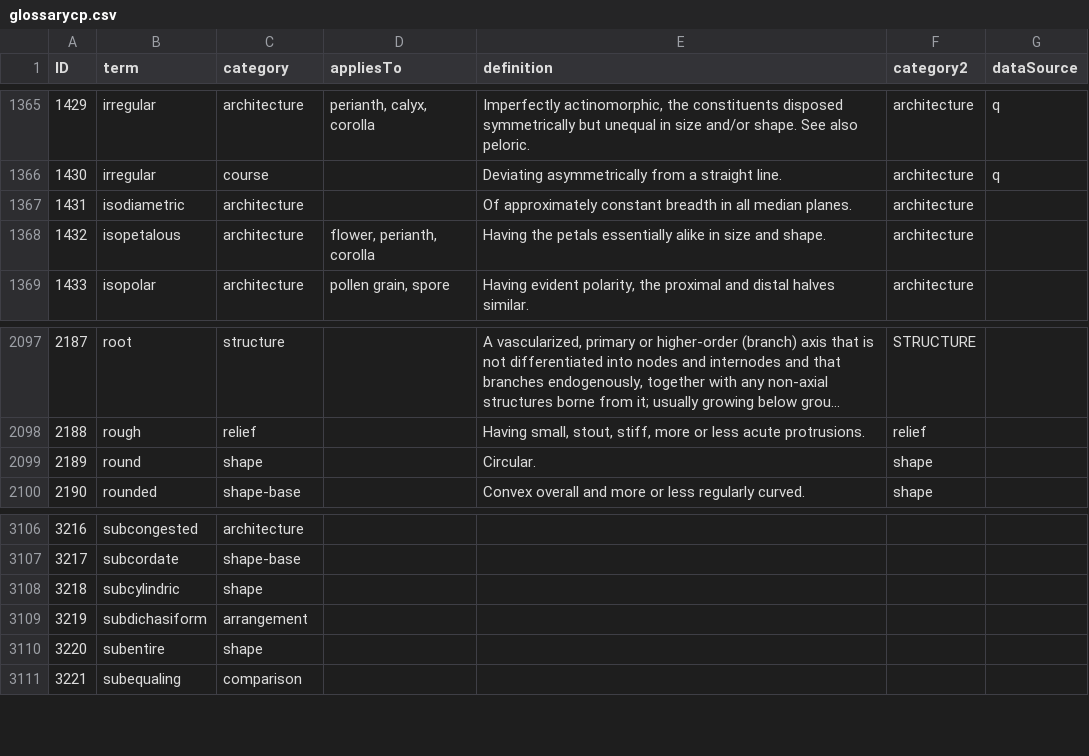
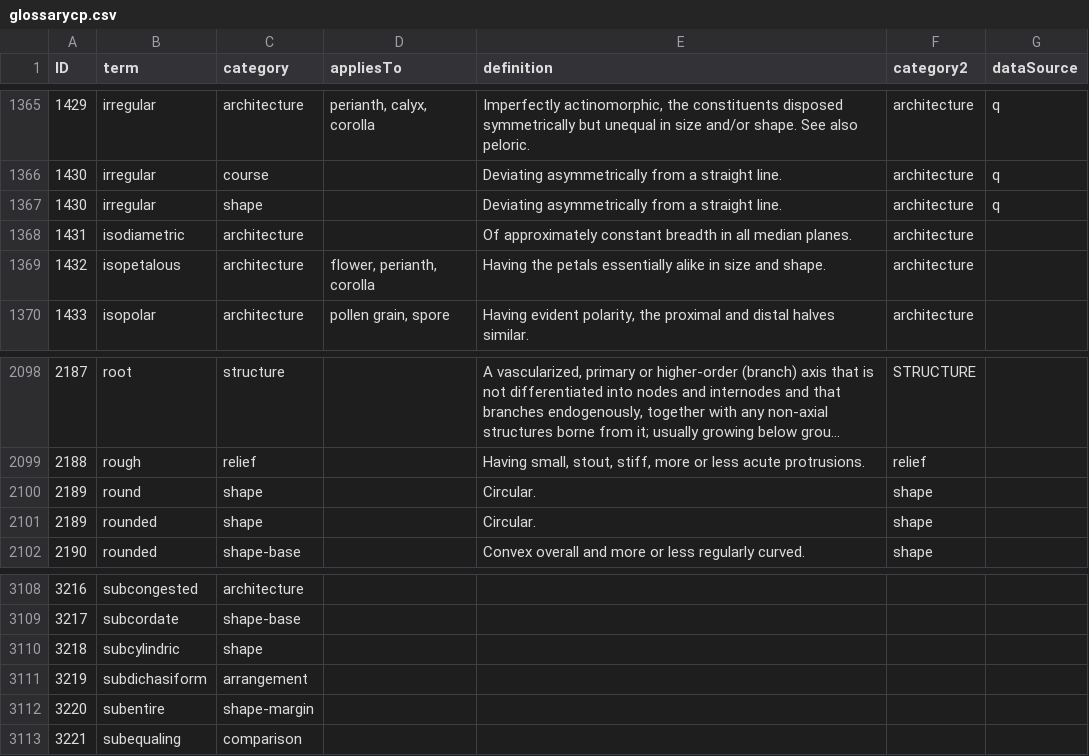
Before and after one commit to ggosline/flparser-backup, a CSV file: src/resources/glossarycp.csv, drawn as a sheet; only a part is shown, gaps mark what is left out; long unchanged cells end in ….

```diff
--- a/src/resources/glossarycp.csv
+++ b/src/resources/glossarycp.csv
@@ -1366,2 +1366,3 @@ ID,term,category,appliesTo,definition,category2,dataSource
 1430,irregular,course,,Deviating asymmetrically from a straight line.,architecture,q
+1430,irregular,shape,,Deviating asymmetrically from a straight line.,architecture,q
 1431,isodiametric,architecture,,Of approximately constant breadth in all median planes.,architecture,
@@ -2099,2 +2100,3 @@ ID,term,category,appliesTo,definition,category2,dataSource
 2189,round,shape,,Circular.,shape,
+2189,rounded,shape,,Circular.,shape,
 2190,rounded,shape-base,,Convex overall and more or less regularly curved.,shape,
@@ -3109,3 +3111,3 @@ ID,term,category,appliesTo,definition,category2,dataSource
 3219,subdichasiform,arrangement,,,,
-3220,subentire,shape,,,,
+3220,subentire,shape-margin,,,,
 3221,subequaling,comparison,,,,
```
Also changed, not shown: 8 other files.
